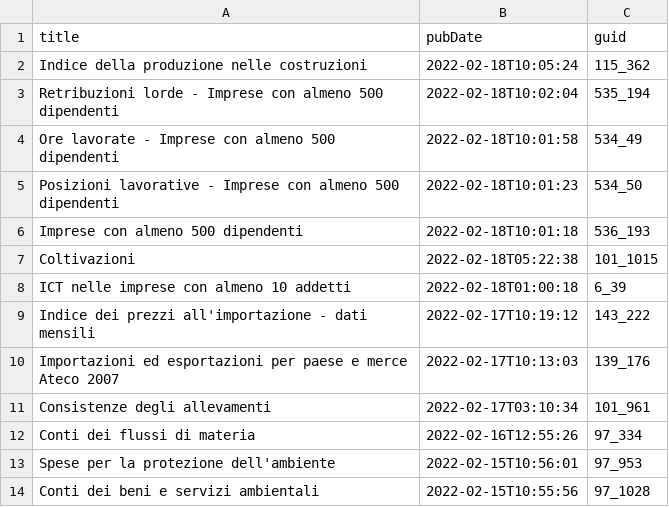
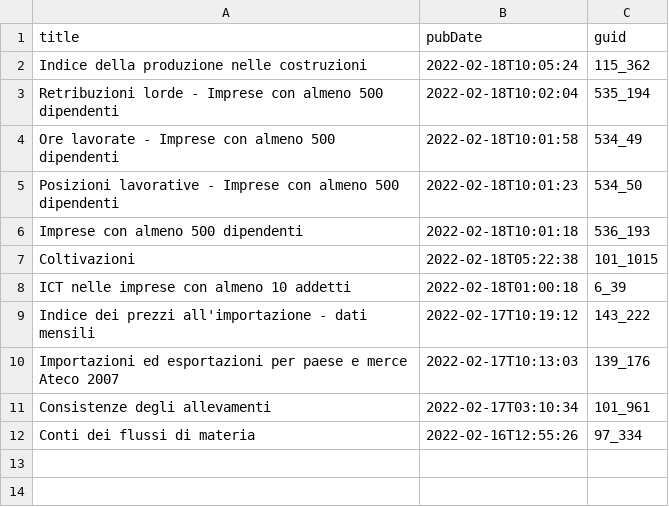
Before and after one commit to ondata/guida-api-istat, a CSV file: risorse/aggiornamenti.csv, drawn as a sheet; the diff names each change by its address in the sheet, - before the commit and + after, or states it on an @@ line.

```diff
--- a/risorse/aggiornamenti.csv
+++ b/risorse/aggiornamenti.csv
-row 13: Spese per la protezione dell'ambiente | 2022-02-15T10:56:01 | 97_953
-row 14: Conti dei beni e servizi ambientali | 2022-02-15T10:55:56 | 97_1028
```
Also changed, not shown: 1 other file.
